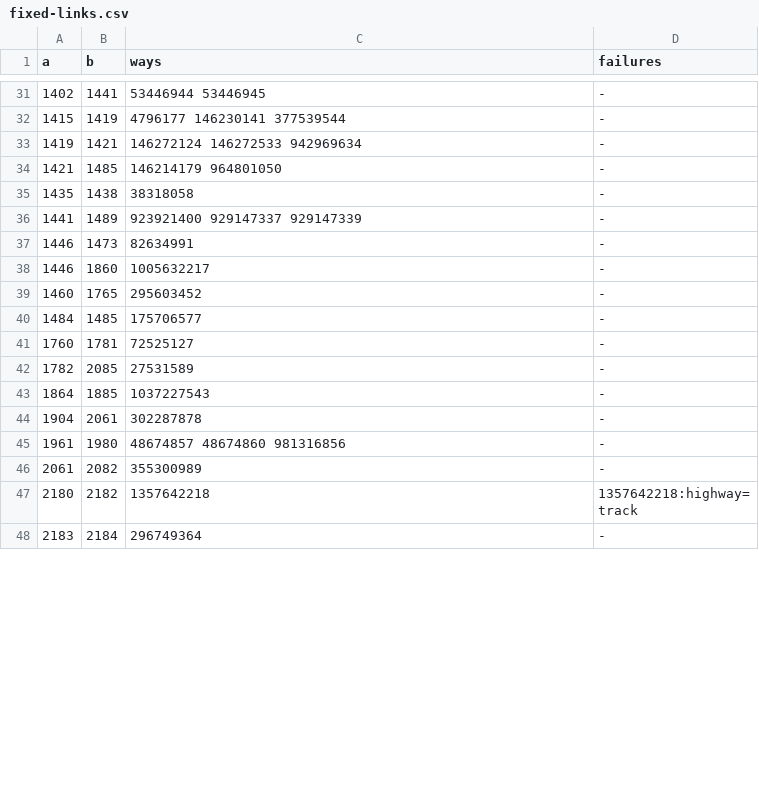
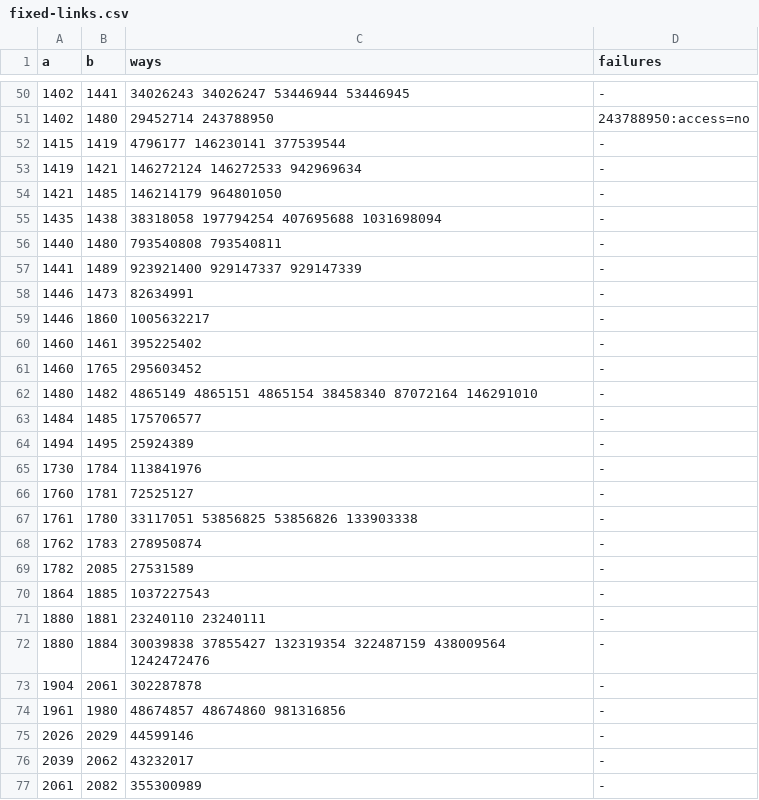
Before and after one commit to grehnen/akle, a CSV file: data/graphs/osm-2026-10-01/fixed-links.csv, drawn as a sheet; only a part is shown, gaps mark what is left out; the shorter side is filled out with more unchanged rows; the diff covers the shown part only.

```diff
--- a/data/graphs/osm-2026-10-01/fixed-links.csv
+++ b/data/graphs/osm-2026-10-01/fixed-links.csv
@@ -31,2 +50,3 @@ a,b,ways,failures
-1402,1441,53446944 53446945,-
+1402,1441,34026243 34026247 53446944 53446945,-
+1402,1480,29452714 243788950,243788950:access=no
 1415,1419,4796177 146230141 377539544,-
@@ -34,3 +54,4 @@ a,b,ways,failures
 1421,1485,146214179 964801050,-
-1435,1438,38318058,-
+1435,1438,38318058 197794254 407695688 1031698094,-
+1440,1480,793540808 793540811,-
 1441,1489,923921400 929147337 929147339,-
@@ -38,9 +59,19 @@ a,b,ways,failures
 1446,1860,1005632217,-
+1460,1461,395225402,-
 1460,1765,295603452,-
+1480,1482,4865149 4865151 4865154 38458340 87072164 146291010,-
 1484,1485,175706577,-
+1494,1495,25924389,-
+1730,1784,113841976,-
 1760,1781,72525127,-
+1761,1780,33117051 53856825 53856826 133903338,-
+1762,1783,278950874,-
 1782,2085,27531589,-
 1864,1885,1037227543,-
+1880,1881,23240110 23240111,-
+1880,1884,30039838 37855427 132319354 322487159 438009564 1242472476,-
 1904,2061,302287878,-
 1961,1980,48674857 48674860 981316856,-
+2026,2029,44599146,-
+2039,2062,43232017,-
 2061,2082,355300989,-
```
Also changed, not shown: 30 added rows and 4 edited cells elsewhere in this file, data/graphs/osm-2026-10-01/land-borders.csv, data/graphs/osm-2026-10-01/neighbors.csv, 4 other files.
